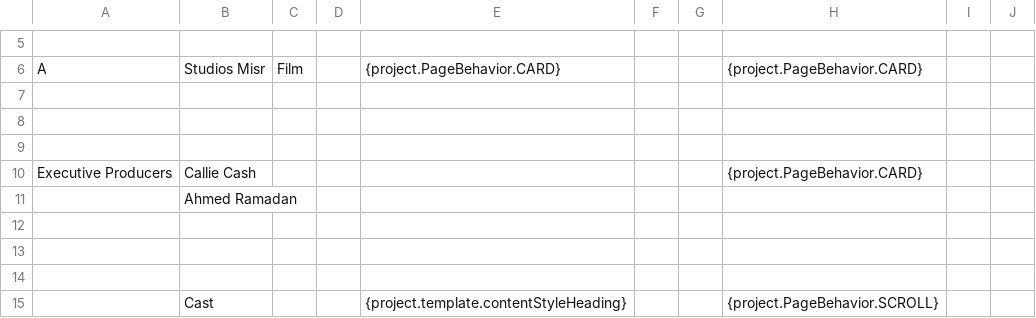
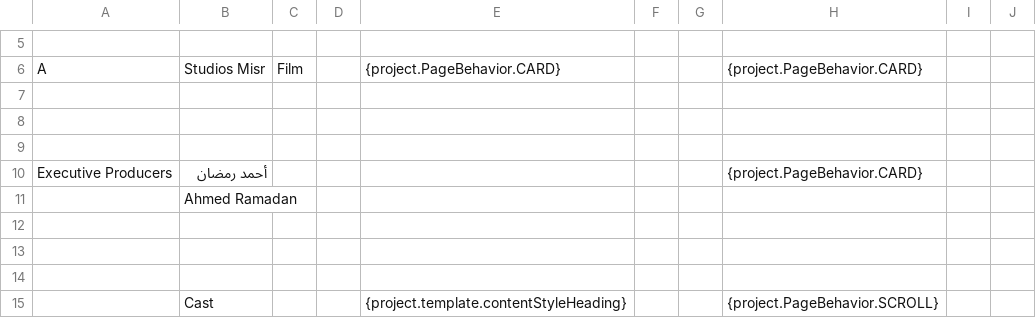
Before and after one commit to aramadan0096/CredGen, a CSV file: src/main/resources/template/credits.csv, drawn as a sheet; only a part is shown, gaps mark what is left out.

Commit message:
test arabic txt

```diff
--- a/src/main/resources/template/credits.csv
+++ b/src/main/resources/template/credits.csv
@@ -9,3 +9,3 @@ A,Studios Misr,Film,,{project.PageBehavior.CARD},,,{project.PageBehavior.CARD},,
 ,,,,,,,,,
-Executive Producers,Callie Cash,,,,,,{project.PageBehavior.CARD},,
+Executive Producers,أحمد رمضان,,,,,,{project.PageBehavior.CARD},,
 ,Ahmed Ramadan,,,,,,,,
```
